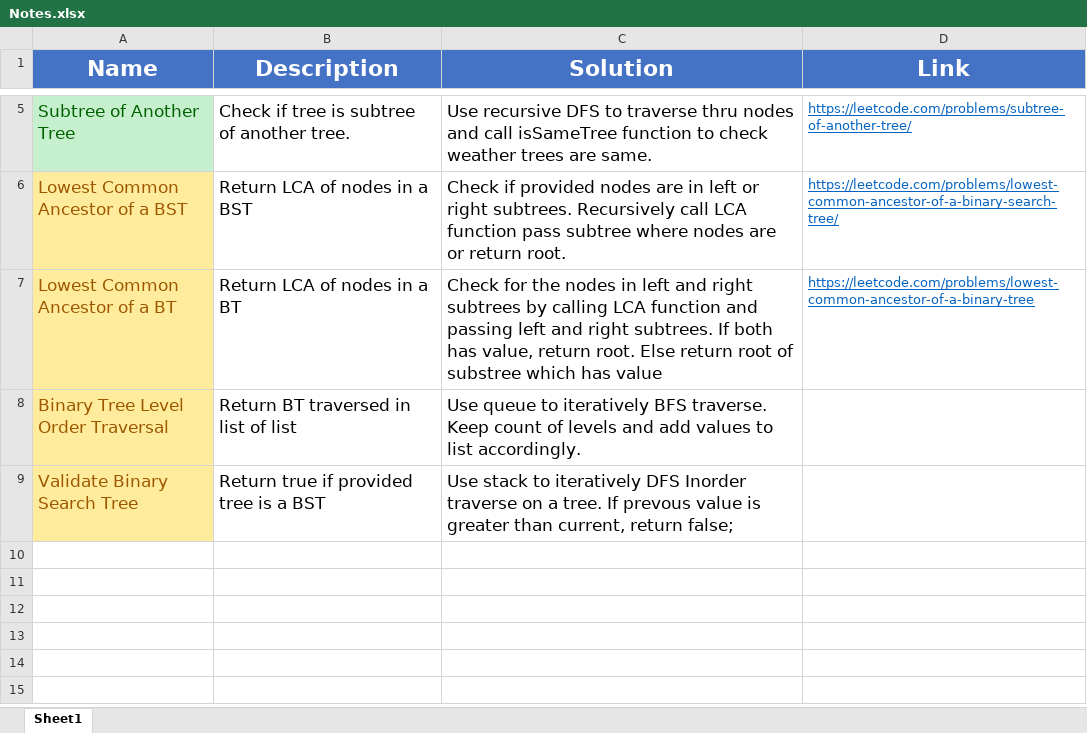
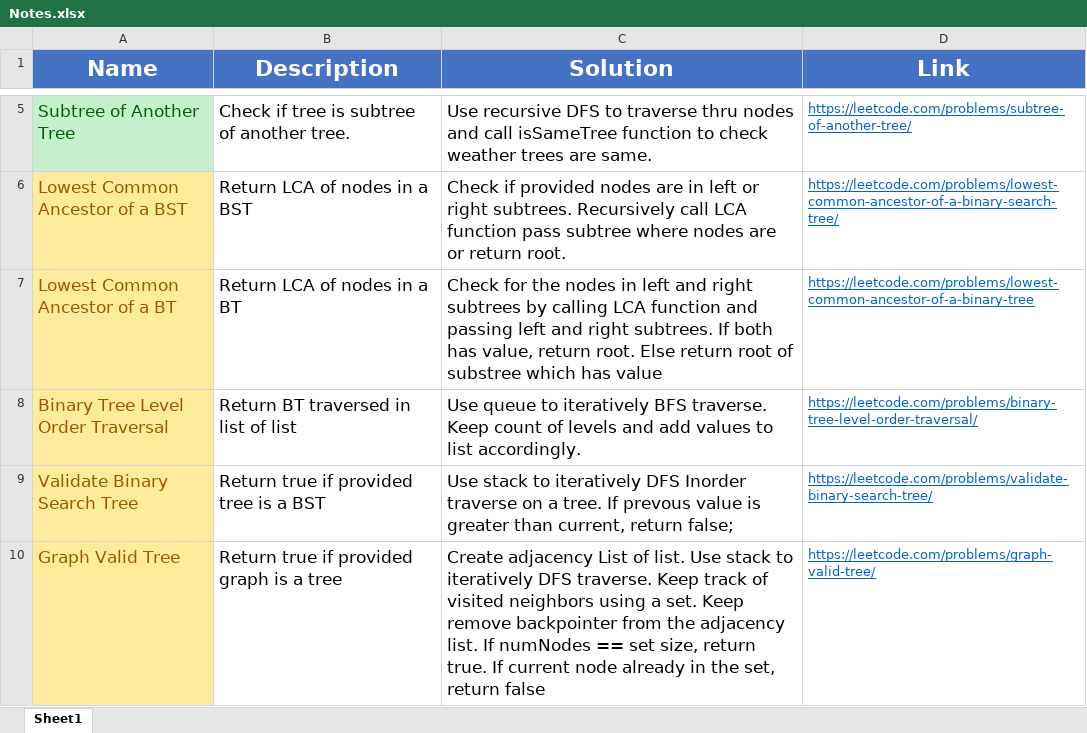
Before and after one commit to madeByRM/InterviewPrep, an Excel workbook: Notes.xlsx, sheet Sheet1, drawn as a sheet; only a part is shown, gaps mark what is left out; values as stored, in another font and other column widths than the file's, no borders; the diff names each change by its address in the sheet, - before the commit and + after, or states it on an @@ line.

Commit message:
Added new graph problems

```diff
--- a/Notes.xlsx (sheet Sheet1)
+++ b/Notes.xlsx (sheet Sheet1)
-D8 (Link): (empty)
+D8 (Link): https://leetcode.com/problems/binary-tree-level-order-traversal/
-D9 (Link): (empty)
+D9 (Link): https://leetcode.com/problems/validate-binary-search-tree/
+row 10: Graph Valid Tree | Return true if provided graph is a tree | Create adjacency List of list. Use stack to iteratively DFS traverse. Keep track of visited neighbors using a set. Keep remove backpointer from the adjacency list. If numNodes == set size, return true. If current node already in the set, return false | https://leetcode.com/problems/graph-valid-tree/
```
Also changed, not shown: 3 other files.
